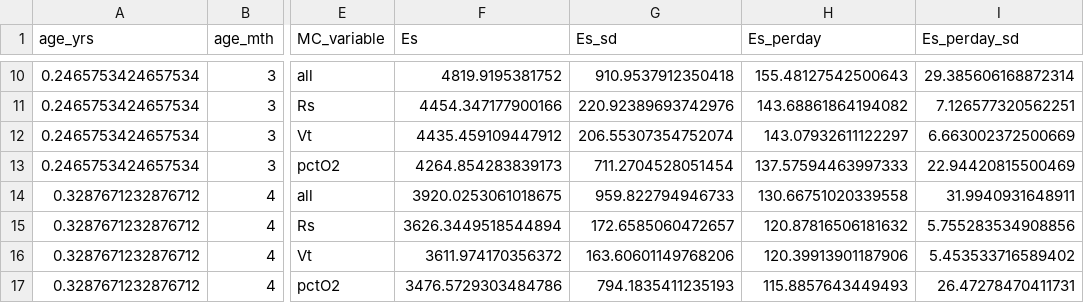
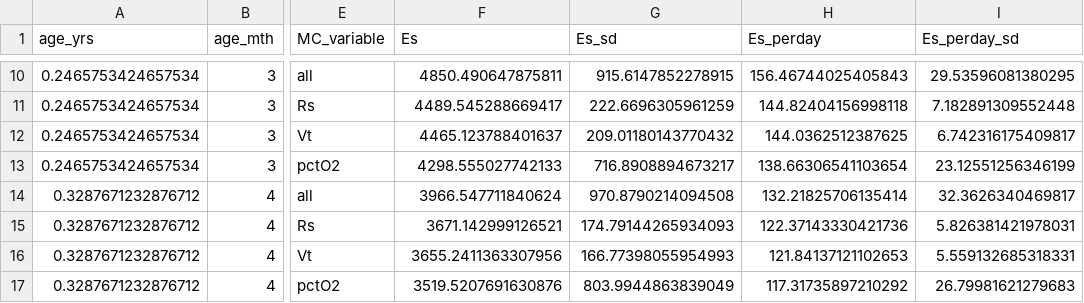
Before and after one commit to sagbayani/graywhale_energyreqs, a CSV file: data/Es_sensAnalysis_phase1_permth_source_bpm.csv, drawn as a sheet; only a part is shown, gaps mark what is left out; the diff covers the shown part only; the diff names each change by its address in the sheet, - before the commit and + after, or states it on an @@ line.

```diff
--- a/data/Es_sensAnalysis_phase1_permth_source_bpm.csv
+++ b/data/Es_sensAnalysis_phase1_permth_source_bpm.csv
-F10 (Es): 4819.9195381752
+F10 (Es): 4850.490647875811
-G10 (Es_sd): 910.9537912350418
+G10 (Es_sd): 915.6147852278915
-H10 (Es_perday): 155.48127542500643
+H10 (Es_perday): 156.46744025405843
-I10 (Es_perday_sd): 29.385606168872314
+I10 (Es_perday_sd): 29.53596081380295
-F11 (Es): 4454.347177900166
+F11 (Es): 4489.545288669417
-G11 (Es_sd): 220.92389693742976
+G11 (Es_sd): 222.6696305961259
-H11 (Es_perday): 143.68861864194082
+H11 (Es_perday): 144.82404156998118
-I11 (Es_perday_sd): 7.126577320562251
+I11 (Es_perday_sd): 7.182891309552448
-F12 (Es): 4435.459109447912
+F12 (Es): 4465.123788401637
-G12 (Es_sd): 206.55307354752074
+G12 (Es_sd): 209.01180143770432
-H12 (Es_perday): 143.07932611122297
+H12 (Es_perday): 144.0362512387625
-I12 (Es_perday_sd): 6.663002372500669
+I12 (Es_perday_sd): 6.742316175409817
-F13 (Es): 4264.854283839173
+F13 (Es): 4298.555027742133
-G13 (Es_sd): 711.2704528051454
+G13 (Es_sd): 716.8908894673217
-H13 (Es_perday): 137.57594463997333
+H13 (Es_perday): 138.66306541103654
-I13 (Es_perday_sd): 22.94420815500469
+I13 (Es_perday_sd): 23.12551256346199
-F14 (Es): 3920.0253061018675
+F14 (Es): 3966.547711840624
-G14 (Es_sd): 959.822794946733
+G14 (Es_sd): 970.8790214094508
-H14 (Es_perday): 130.66751020339558
+H14 (Es_perday): 132.21825706135414
-I14 (Es_perday_sd): 31.9940931648911
+I14 (Es_perday_sd): 32.3626340469817
-F15 (Es): 3626.3449518544894
+F15 (Es): 3671.142999126521
-G15 (Es_sd): 172.6585060472657
+G15 (Es_sd): 174.79144265934093
-H15 (Es_perday): 120.87816506181632
+H15 (Es_perday): 122.37143330421736
-I15 (Es_perday_sd): 5.755283534908856
+I15 (Es_perday_sd): 5.826381421978031
-F16 (Es): 3611.974170356372
+F16 (Es): 3655.2411363307956
-G16 (Es_sd): 163.60601149768206
+G16 (Es_sd): 166.77398055954993
-H16 (Es_perday): 120.39913901187906
+H16 (Es_perday): 121.84137121102653
-I16 (Es_perday_sd): 5.453533716589402
+I16 (Es_perday_sd): 5.559132685318331
-F17 (Es): 3476.5729303484786
+F17 (Es): 3519.5207691630876
-G17 (Es_sd): 794.1835411235193
+G17 (Es_sd): 803.9944863839049
-H17 (Es_perday): 115.8857643449493
+H17 (Es_perday): 117.31735897210292
-I17 (Es_perday_sd): 26.47278470411731
+I17 (Es_perday_sd): 26.79981621279683
```
Also changed, not shown: 160 edited cells elsewhere in this file, data/Es_sensAnalysis_phase1_source_bpm.csv, data/Vt_table_phase1.csv, 19 other files.
